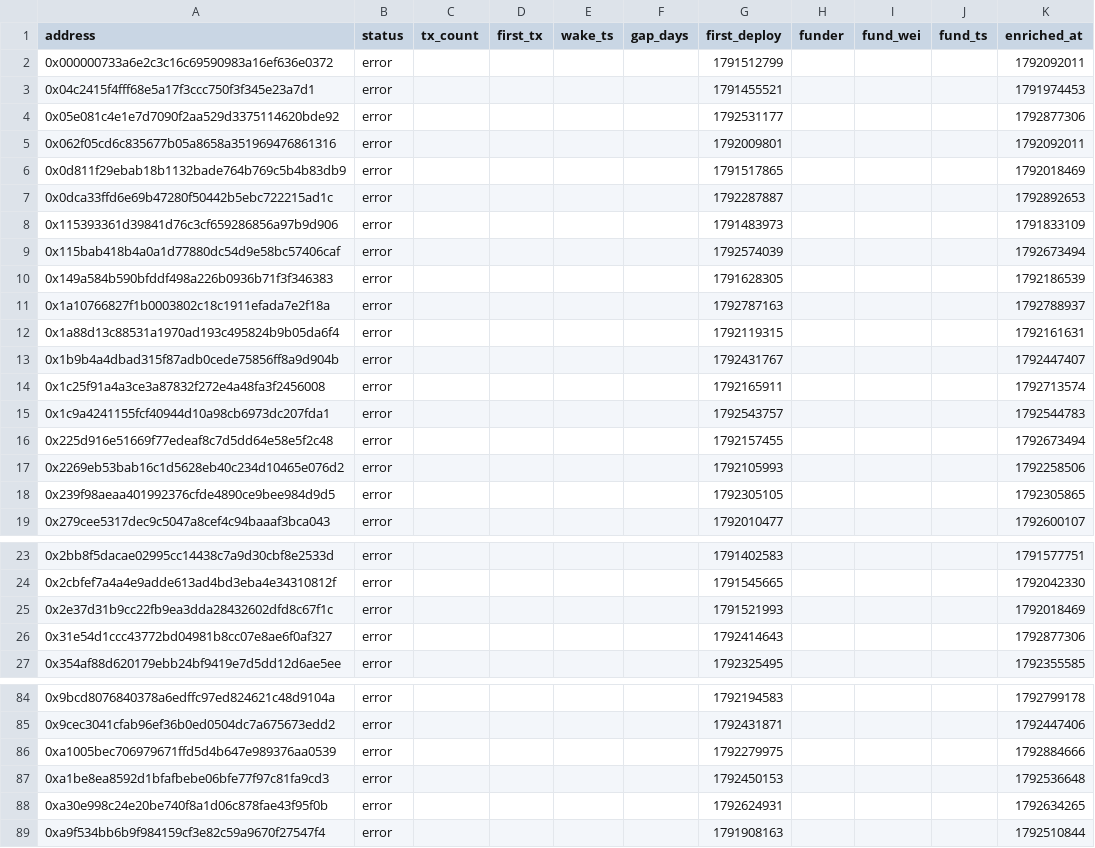
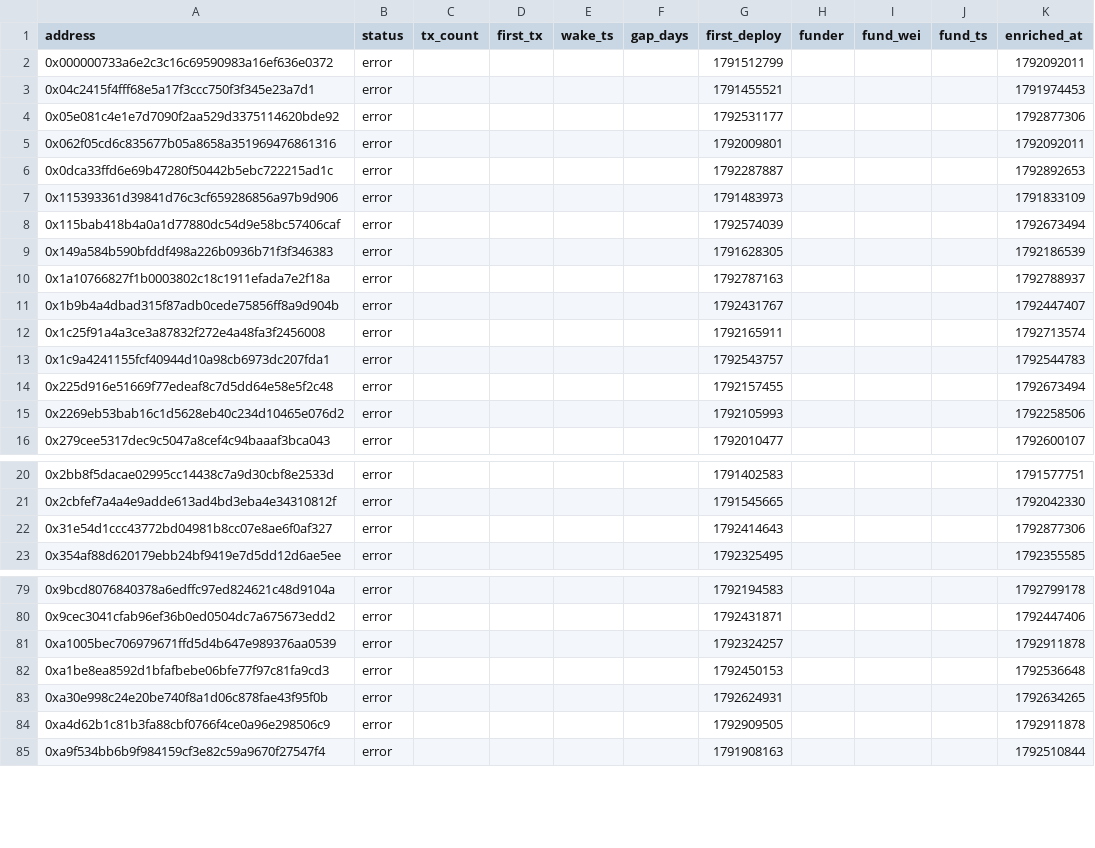
Before and after one commit to ashil13/early-hunter, a CSV file: data/wallets.csv, drawn as a sheet; only a part is shown, gaps mark what is left out; the diff covers the shown part only.

```diff
--- a/data/wallets.csv
+++ b/data/wallets.csv
@@ -5,3 +5,2 @@ address,status,tx_count,first_tx,wake_ts,gap_days,first_deploy,funder,fund_wei,f
 0x062f05cd6c835677b05a8658a351969476861316,error,,,,,1792009801,,,,1792092011
-0x0d811f29ebab18b1132bade764b769c5b4b83db9,error,,,,,1791517865,,,,1792018469
 0x0dca33ffd6e69b47280f50442b5ebc722215ad1c,error,,,,,1792287887,,,,1792892653
@@ -11,3 +10,2 @@ address,status,tx_count,first_tx,wake_ts,gap_days,first_deploy,funder,fund_wei,f
 0x1a10766827f1b0003802c18c1911efada7e2f18a,error,,,,,1792787163,,,,1792788937
-0x1a88d13c88531a1970ad193c495824b9b05da6f4,error,,,,,1792119315,,,,1792161631
 0x1b9b4a4dbad315f87adb0cede75856ff8a9d904b,error,,,,,1792431767,,,,1792447407
@@ -17,3 +15,2 @@ address,status,tx_count,first_tx,wake_ts,gap_days,first_deploy,funder,fund_wei,f
 0x2269eb53bab16c1d5628eb40c234d10465e076d2,error,,,,,1792105993,,,,1792258506
-0x239f98aeaa401992376cfde4890ce9bee984d9d5,error,,,,,1792305105,,,,1792305865
 0x279cee5317dec9c5047a8cef4c94baaaf3bca043,error,,,,,1792010477,,,,1792600107
@@ -24,3 +21,2 @@ address,status,tx_count,first_tx,wake_ts,gap_days,first_deploy,funder,fund_wei,f
 0x2cbfef7a4a4e9adde613ad4bd3eba4e34310812f,error,,,,,1791545665,,,,1792042330
-0x2e37d31b9cc22fb9ea3dda28432602dfd8c67f1c,error,,,,,1791521993,,,,1792018469
 0x31e54d1ccc43772bd04981b8cc07e8ae6f0af327,error,,,,,1792414643,,,,1792877306
@@ -85,5 +80,6 @@ address,status,tx_count,first_tx,wake_ts,gap_days,first_deploy,funder,fund_wei,f
 0x9cec3041cfab96ef36b0ed0504dc7a675673edd2,error,,,,,1792431871,,,,1792447406
-0xa1005bec706979671ffd5d4b647e989376aa0539,error,,,,,1792279975,,,,1792884666
+0xa1005bec706979671ffd5d4b647e989376aa0539,error,,,,,1792324257,,,,1792911878
 0xa1be8ea8592d1bfafbebe06bfe77f97c81fa9cd3,error,,,,,1792450153,,,,1792536648
 0xa30e998c24e20be740f8a1d06c878fae43f95f0b,error,,,,,1792624931,,,,1792634265
+0xa4d62b1c81b3fa88cbf0766f4ce0a96e298506c9,error,,,,,1792909505,,,,1792911878
 0xa9f534bb6b9f984159cf3e82c59a9670f27547f4,error,,,,,1791908163,,,,1792510844
```
Also changed, not shown: 2 removed rows and 6 edited cells elsewhere in this file, data/candidates_seen.csv, 3 other files.
